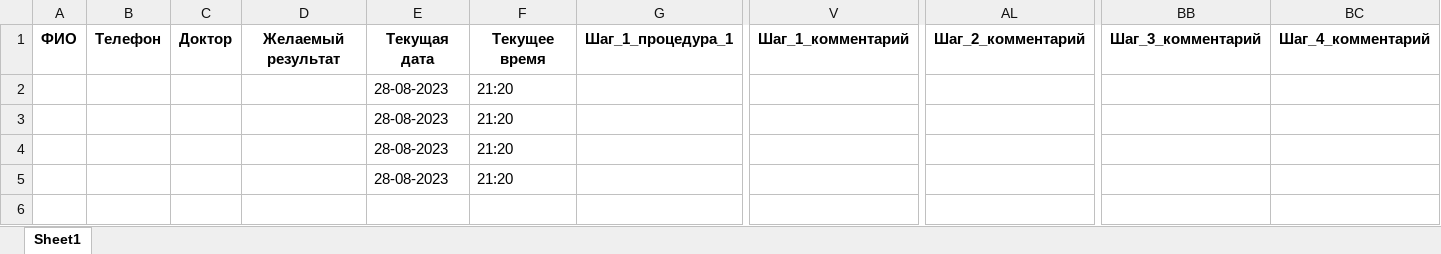
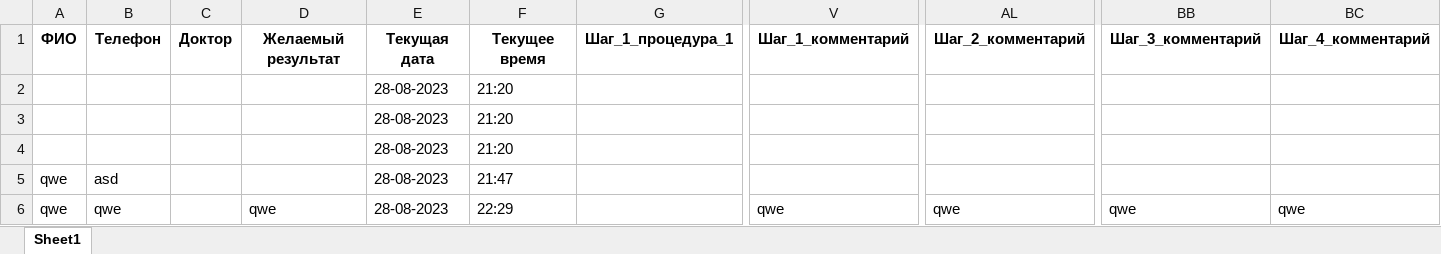
Before and after one commit to xapammih/WorldClass, an Excel workbook: log.xlsx, sheet Sheet1, drawn as a sheet; only a part is shown, gaps mark what is left out; values as stored, in another font and other column widths than the file's, no borders; removed rows and columns are numbered as before the commit, all else as after; rows hold the shown columns only; the diff names each change by its address in the sheet, - before the commit and + after, or states it on an @@ line.

```diff
--- a/log.xlsx (sheet Sheet1)
+++ b/log.xlsx (sheet Sheet1)
-row 4:  |  |  |  | 28-08-2023 | 21:20
+row 5: qwe | asd |  |  | 28-08-2023 | 21:47
+row 6: qwe | qwe |  | qwe | 28-08-2023 | 22:29 |  | qwe | qwe | qwe | qwe
```
Also changed, not shown: 1 other file.
